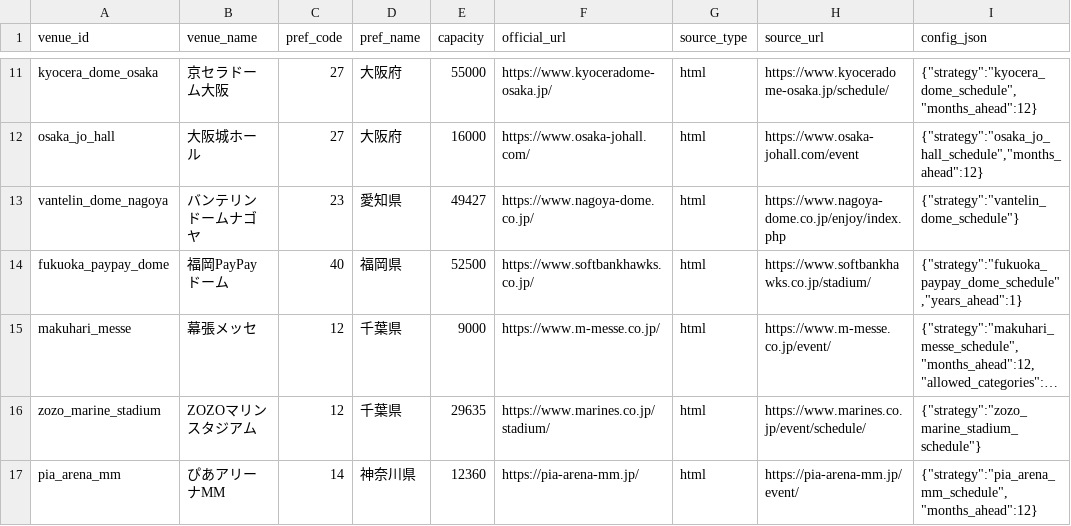
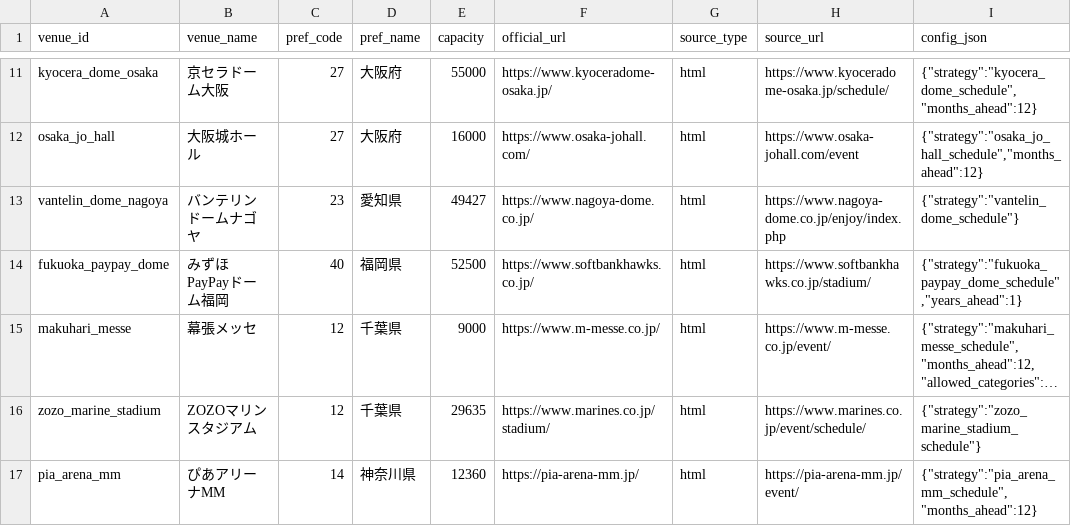
Before and after one commit to NemuKei/market-stats-viewer, a CSV file: data/venue_registry.csv, drawn as a sheet; only a part is shown, gaps mark what is left out; long unchanged cells end in …; the diff names each change by its address in the sheet, - before the commit and + after, or states it on an @@ line.

```diff
--- a/data/venue_registry.csv
+++ b/data/venue_registry.csv
-B14 (venue_name): 福岡PayPayドーム
+B14 (venue_name): みずほPayPayドーム福岡
```
Also changed, not shown: data/ticketjam_venue_pages.csv, data/venue_aliases.csv, 7 other files.
